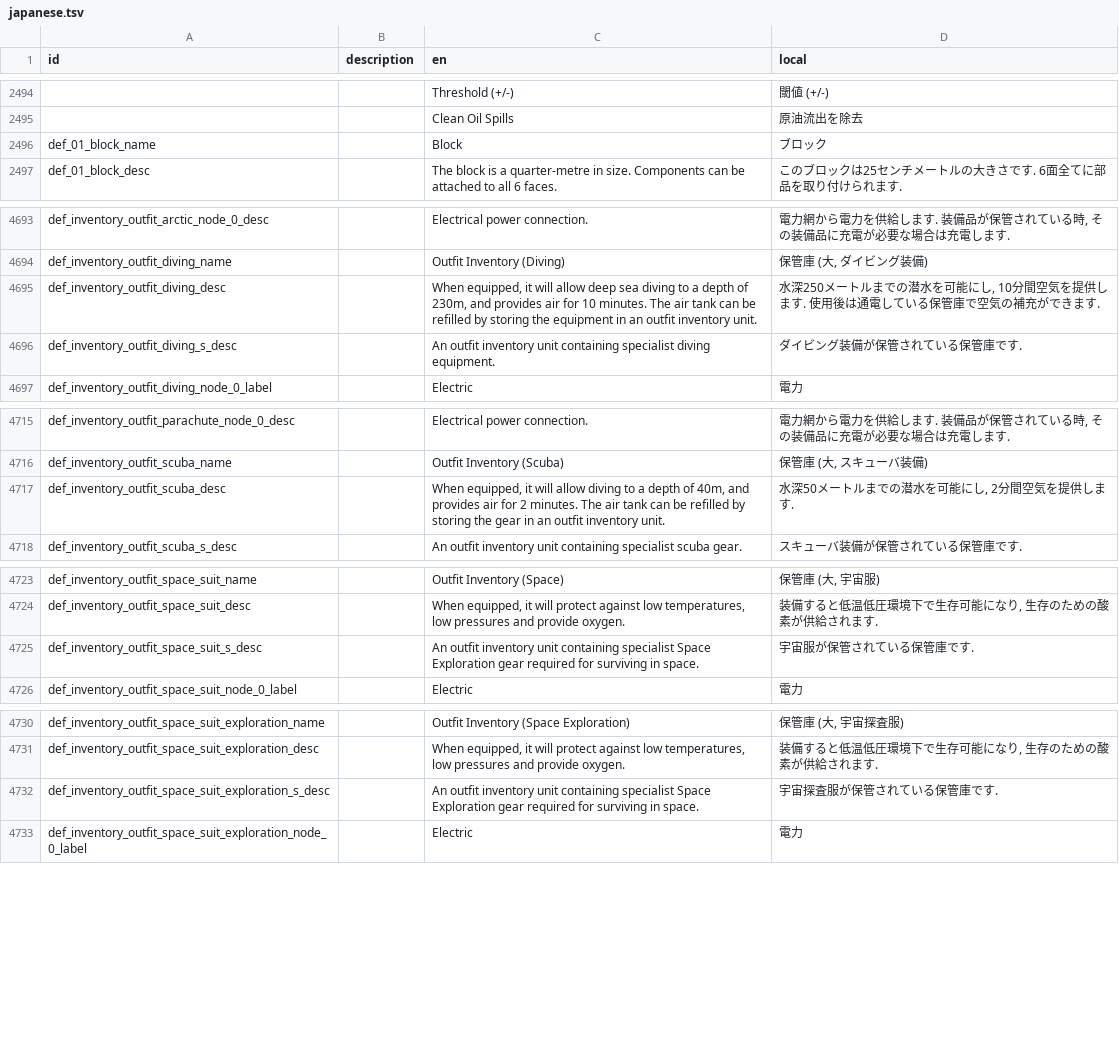
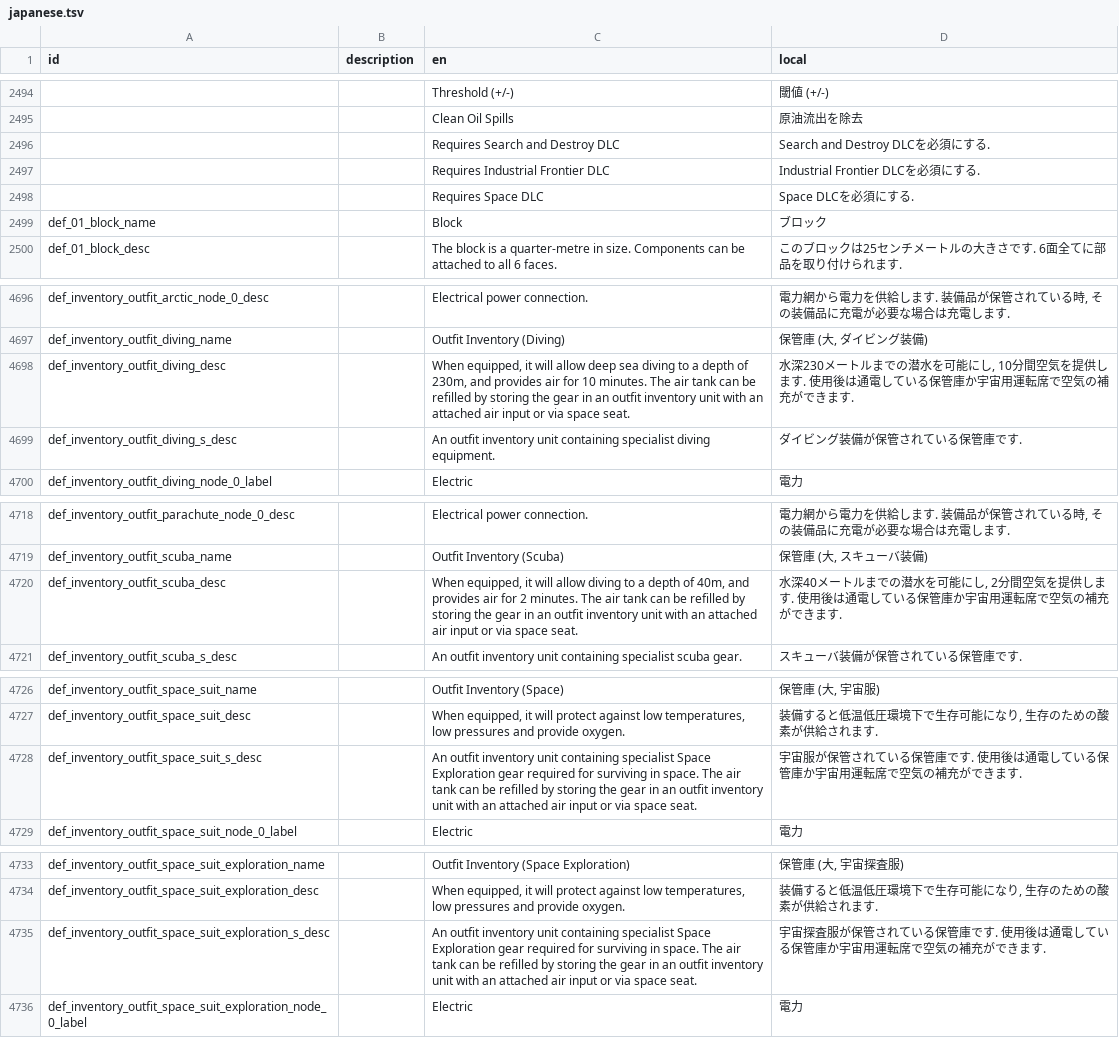
Before and after one commit to Gakuto1112/Stormworks-JapaneseTranslation, a TSV file: src/translation_data/japanese.tsv, drawn as a sheet; only a part is shown, gaps mark what is left out; the diff covers the shown part only.

Commit message:
ゲームバージョン1.12.1に対応

```diff
--- a/src/translation_data/japanese.tsv
+++ b/src/translation_data/japanese.tsv
@@ -2495,2 +2495,5 @@ id	description	en	local
 		Clean Oil Spills	原油流出を除去
+		Requires Search and Destroy DLC	Search and Destroy DLCを必須にする.
+		Requires Industrial Frontier DLC	Industrial Frontier DLCを必須にする.
+		Requires Space DLC	Space DLCを必須にする.
 def_01_block_name		Block	ブロック
@@ -4694,3 +4697,3 @@ def_inventory_outfit_arctic_node_0_desc		Electrical power connection.	電力網
 def_inventory_outfit_diving_name		Outfit Inventory (Diving)	保管庫 (大, ダイビング装備)
-def_inventory_outfit_diving_desc		When equipped, it will allow deep sea diving to a depth of 230m, and provides air for 10 minutes. The air tank can be refilled by storing the equipment in an outfit inventory unit.	水深250メートルまでの潜水を可能にし, 10分間空気を提供します. 使用後は通電している保管庫で空気の補充ができます.
+def_inventory_outfit_diving_desc		When equipped, it will allow deep sea diving to a depth of 230m, and provides air for 10 minutes. The air tank can be refilled by storing the gear in an outfit inventory unit with an attached air input or via space seat.	水深230メートルまでの潜水を可能にし, 10分間空気を提供します. 使用後は通電している保管庫か宇宙用運転席で空気の補充ができます.
 def_inventory_outfit_diving_s_desc		An outfit inventory unit containing specialist diving equipment.	ダイビング装備が保管されている保管庫です.
@@ -4716,3 +4719,3 @@ def_inventory_outfit_parachute_node_0_desc		Electrical power connection.	電力
 def_inventory_outfit_scuba_name		Outfit Inventory (Scuba)	保管庫 (大, スキューバ装備)
-def_inventory_outfit_scuba_desc		When equipped, it will allow diving to a depth of 40m, and provides air for 2 minutes. The air tank can be refilled by storing the gear in an outfit inventory unit.	水深50メートルまでの潜水を可能にし, 2分間空気を提供します.
+def_inventory_outfit_scuba_desc		When equipped, it will allow diving to a depth of 40m, and provides air for 2 minutes. The air tank can be refilled by storing the gear in an outfit inventory unit with an attached air input or via space seat.	水深40メートルまでの潜水を可能にし, 2分間空気を提供します. 使用後は通電している保管庫か宇宙用運転席で空気の補充ができます.
 def_inventory_outfit_scuba_s_desc		An outfit inventory unit containing specialist scuba gear.	スキューバ装備が保管されている保管庫です.
@@ -4724,3 +4727,3 @@ def_inventory_outfit_space_suit_name		Outfit Inventory (Space)	保管庫 (大,
 def_inventory_outfit_space_suit_desc		When equipped, it will protect against low temperatures, low pressures and provide oxygen.	装備すると低温低圧環境下で生存可能になり, 生存のための酸素が供給されます.
-def_inventory_outfit_space_suit_s_desc		An outfit inventory unit containing specialist Space Exploration gear required for surviving in space.	宇宙服が保管されている保管庫です.
+def_inventory_outfit_space_suit_s_desc		An outfit inventory unit containing specialist Space Exploration gear required for surviving in space. The air tank can be refilled by storing the gear in an outfit inventory unit with an attached air input or via space seat.	宇宙服が保管されている保管庫です. 使用後は通電している保管庫か宇宙用運転席で空気の補充ができます.
 def_inventory_outfit_space_suit_node_0_label		Electric	電力
@@ -4731,3 +4734,3 @@ def_inventory_outfit_space_suit_exploration_name		Outfit Inventory (Space Explor
 def_inventory_outfit_space_suit_exploration_desc		When equipped, it will protect against low temperatures, low pressures and provide oxygen.	装備すると低温低圧環境下で生存可能になり, 生存のための酸素が供給されます.
-def_inventory_outfit_space_suit_exploration_s_desc		An outfit inventory unit containing specialist Space Exploration gear required for surviving in space.	宇宙探査服が保管されている保管庫です.
+def_inventory_outfit_space_suit_exploration_s_desc		An outfit inventory unit containing specialist Space Exploration gear required for surviving in space. The air tank can be refilled by storing the gear in an outfit inventory unit with an attached air input or via space seat.	宇宙探査服が保管されている保管庫です. 使用後は通電している保管庫か宇宙用運転席で空気の補充ができます.
 def_inventory_outfit_space_suit_exploration_node_0_label		Electric	電力
```
Also changed, not shown: 9 edited cells elsewhere in this file.
